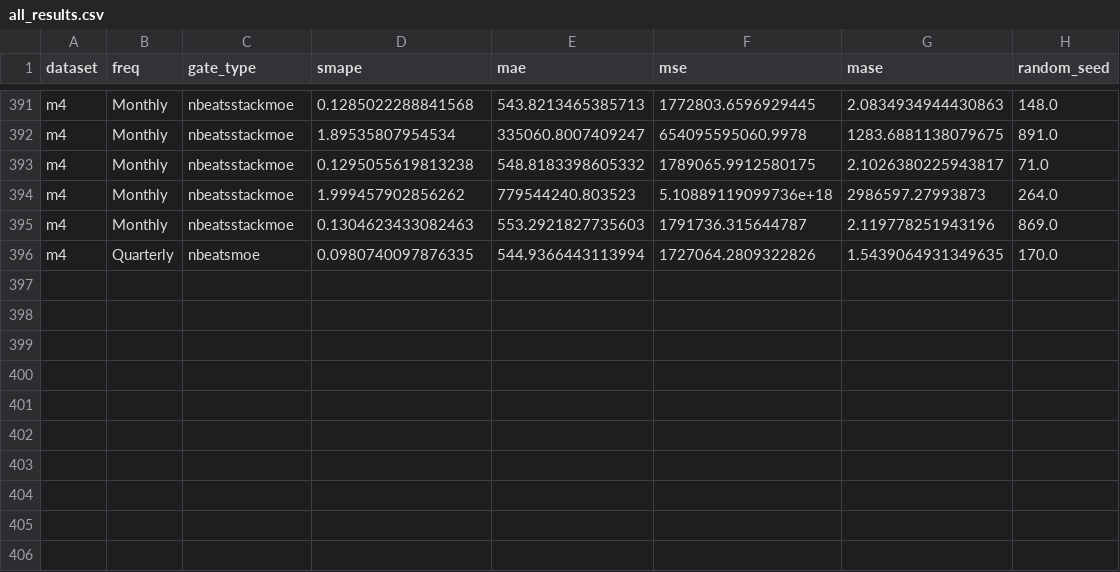
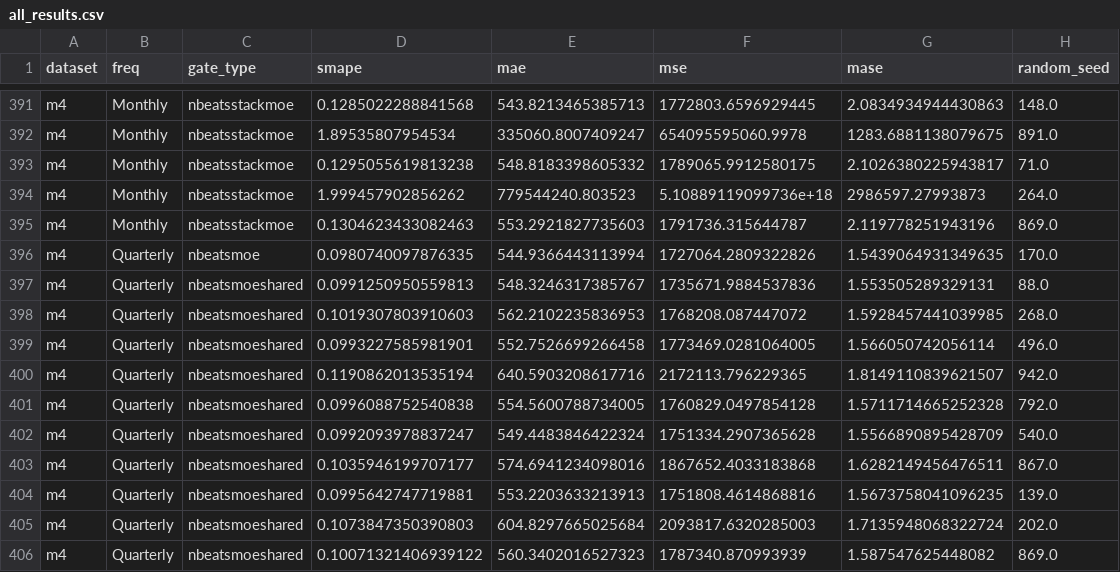
Before and after one commit to zaai-ai/mixture_of_experts_time_series, a CSV file: results/all_results.csv, drawn as a sheet; only a part is shown, gaps mark what is left out; the diff names each change by its address in the sheet, - before the commit and + after, or states it on an @@ line.

```diff
--- a/results/all_results.csv
+++ b/results/all_results.csv
+row 397: m4 | Quarterly | nbeatsmoeshared | 0.0991250950559813 | 548.3246317385767 | 1735671.9884537836 | 1.553505289329131 | 88.0
+row 398: m4 | Quarterly | nbeatsmoeshared | 0.1019307803910603 | 562.2102235836953 | 1768208.087447072 | 1.5928457441039985 | 268.0
+row 399: m4 | Quarterly | nbeatsmoeshared | 0.0993227585981901 | 552.7526699266458 | 1773469.0281064005 | 1.566050742056114 | 496.0
+row 400: m4 | Quarterly | nbeatsmoeshared | 0.1190862013535194 | 640.5903208617716 | 2172113.796229365 | 1.8149110839621507 | 942.0
+row 401: m4 | Quarterly | nbeatsmoeshared | 0.0996088752540838 | 554.5600788734005 | 1760829.0497854128 | 1.5711714665252328 | 792.0
+row 402: m4 | Quarterly | nbeatsmoeshared | 0.0992093978837247 | 549.4483846422324 | 1751334.2907365628 | 1.5566890895428709 | 540.0
+row 403: m4 | Quarterly | nbeatsmoeshared | 0.1035946199707177 | 574.6941234098016 | 1867652.4033183868 | 1.6282149456476511 | 867.0
+row 404: m4 | Quarterly | nbeatsmoeshared | 0.0995642747719881 | 553.2203633213913 | 1751808.4614868816 | 1.5673758041096235 | 139.0
+row 405: m4 | Quarterly | nbeatsmoeshared | 0.1073847350390803 | 604.8297665025684 | 2093817.6320285003 | 1.7135948068322724 | 202.0
+row 406: m4 | Quarterly | nbeatsmoeshared | 0.10071321406939122 | 560.3402016527323 | 1787340.870993939 | 1.587547625448082 | 869.0
```
Also changed, not shown: results_summary_with_blcs.csv, 6 other files.
